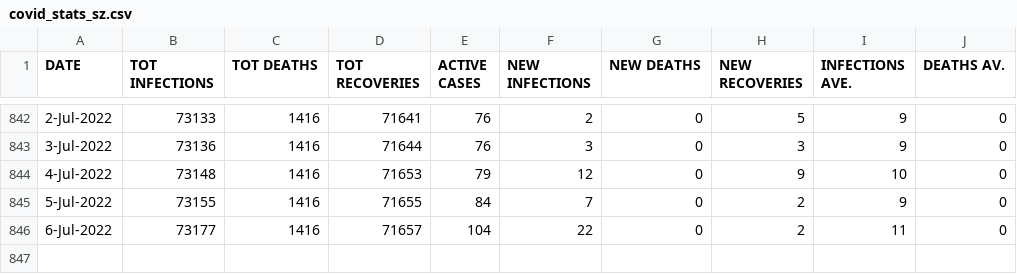
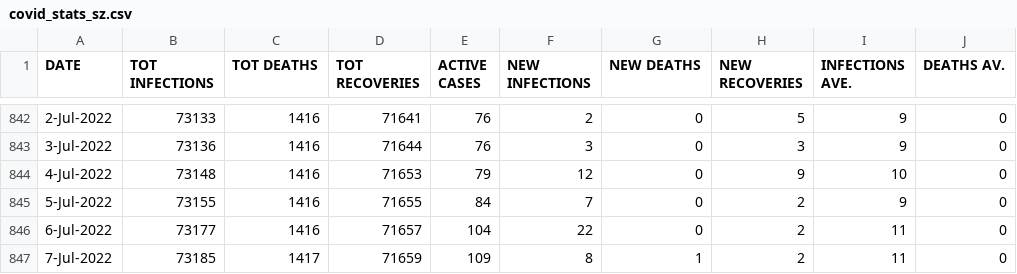
Before and after one commit to sicelo/eswatinicovidstats, a CSV file: covid_stats_sz.csv, drawn as a sheet; only a part is shown, gaps mark what is left out.

Commit message:
Add stats for 7-Jul-2022

```diff
--- a/covid_stats_sz.csv
+++ b/covid_stats_sz.csv
@@ -846 +846,2 @@ DATE,TOT INFECTIONS,TOT DEATHS,TOT RECOVERIES,ACTIVE CASES,NEW INFECTIONS,NEW DE
 6-Jul-2022,73177,1416,71657,104,22,0,2,11,0
+7-Jul-2022,73185,1417,71659,109,8,1,2,11,0
```
